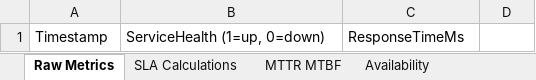
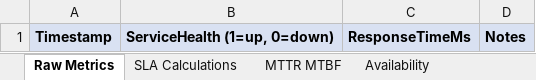
Before and after one commit to KaRob121/bc-mainframe-app-dev-karlesp, an Excel workbook: data_platforms/production-support-day2/Lab_03_SLA_Reporting_Blameless_Postmortem/template/lab3_starter.xlsx, sheet Raw Metrics, drawn as a sheet; values as stored, in another font and other column widths than the file's, no borders; the diff names each change by its address in the sheet, - before the commit and + after, or states it on an @@ line.

```diff
--- a/data_platforms/production-support-day2/Lab_03_SLA_Reporting_Blameless_Postmortem/template/lab3_starter.xlsx (sheet Raw Metrics)
+++ b/data_platforms/production-support-day2/Lab_03_SLA_Reporting_Blameless_Postmortem/template/lab3_starter.xlsx (sheet Raw Metrics)
-A1:D1 fill: none
+A1:D1 fill: #D9E1F2
-A1:C1 bold: off
+A1:C1 bold: on
-D1: (empty)
+D1: Notes
```
Also changed, not shown: sheet Postmortem, sheet KPI Dashboard, sheet Runbook, sheet MTTR MTBF, sheet SLA Calculations, sheet Availability, data_platforms/production-support-day2/Lab_03_SLA_Reporting_Blameless_Postmortem/instructor/lab3_solution.xlsx, labs/production-support-day2/Lab_03_SLA_Reporting_Blameless_Postmortem/instructor/lab3_solution.xlsx, 3 other files.
